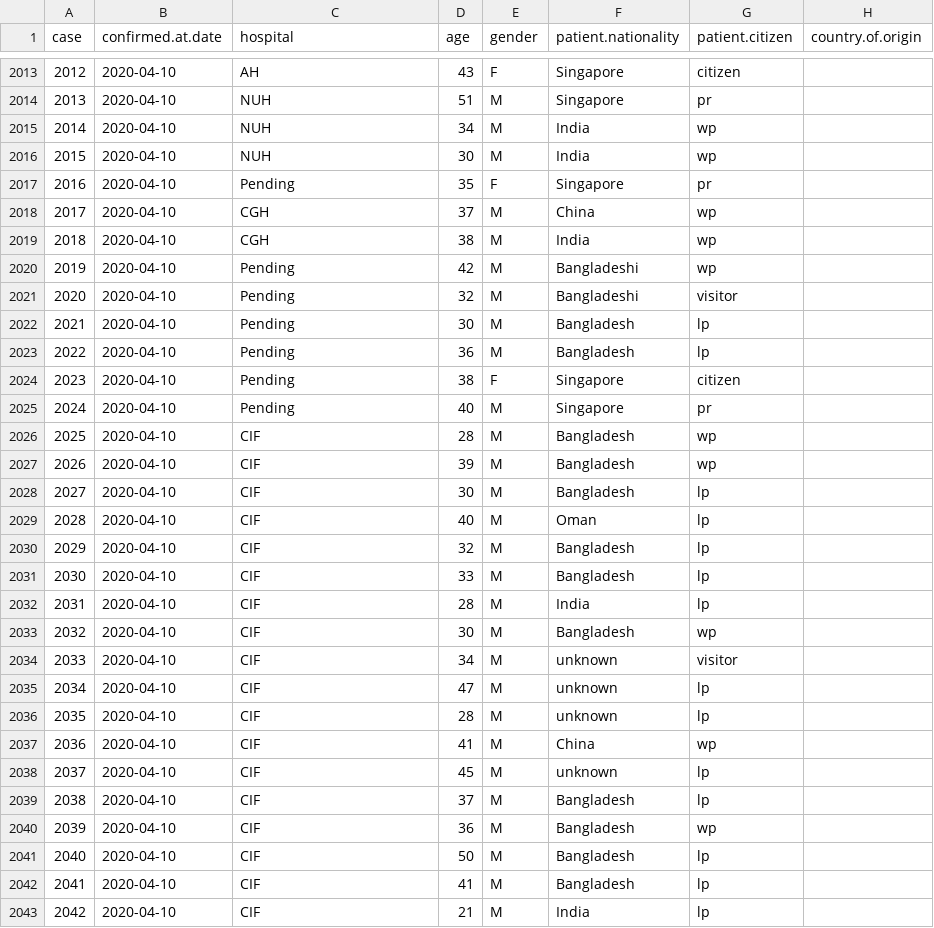
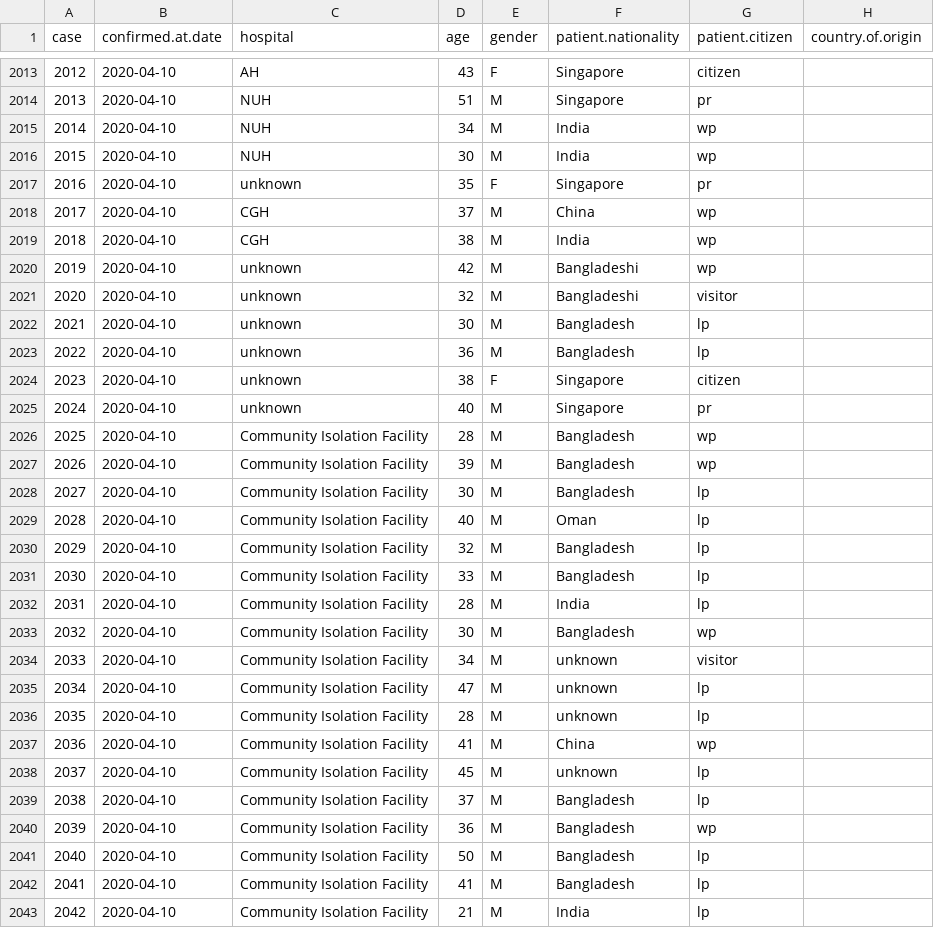
Before and after one commit to eunices/shiny-server, a CSV file: public-apps/covid19/9999-01-01-data.csv, drawn as a sheet; only a part is shown, gaps mark what is left out; the diff covers the shown part only; the diff names each change by its address in the sheet, - before the commit and + after, or states it on an @@ line.

Commit message:
[EJYS] Summarize cluster and hospital data

```diff
--- a/public-apps/covid19/9999-01-01-data.csv
+++ b/public-apps/covid19/9999-01-01-data.csv
-C2017 (hospital): Pending
+C2017 (hospital): unknown
-C2020:C2025 (hospital): Pending
+C2020:C2025 (hospital): unknown
-C2026:C2043 (hospital): CIF
+C2026:C2043 (hospital): Community Isolation Facility
```
Also changed, not shown: 83 edited cells elsewhere in this file, 4 other files.
